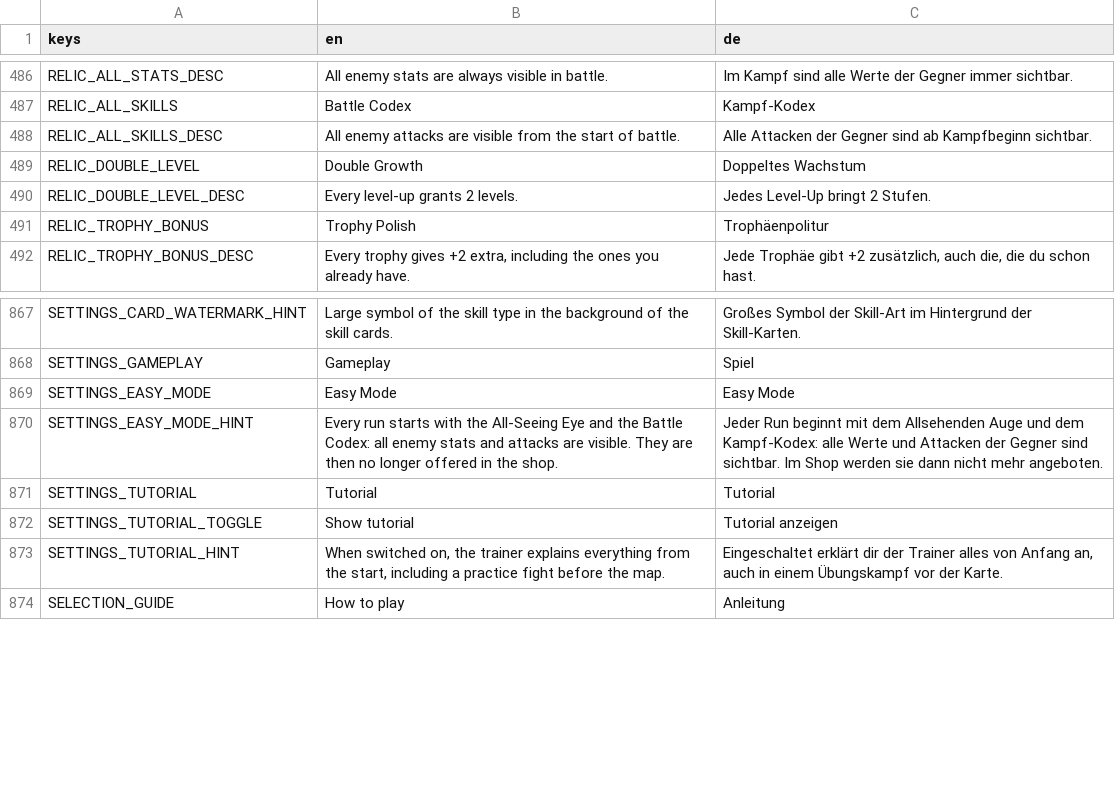
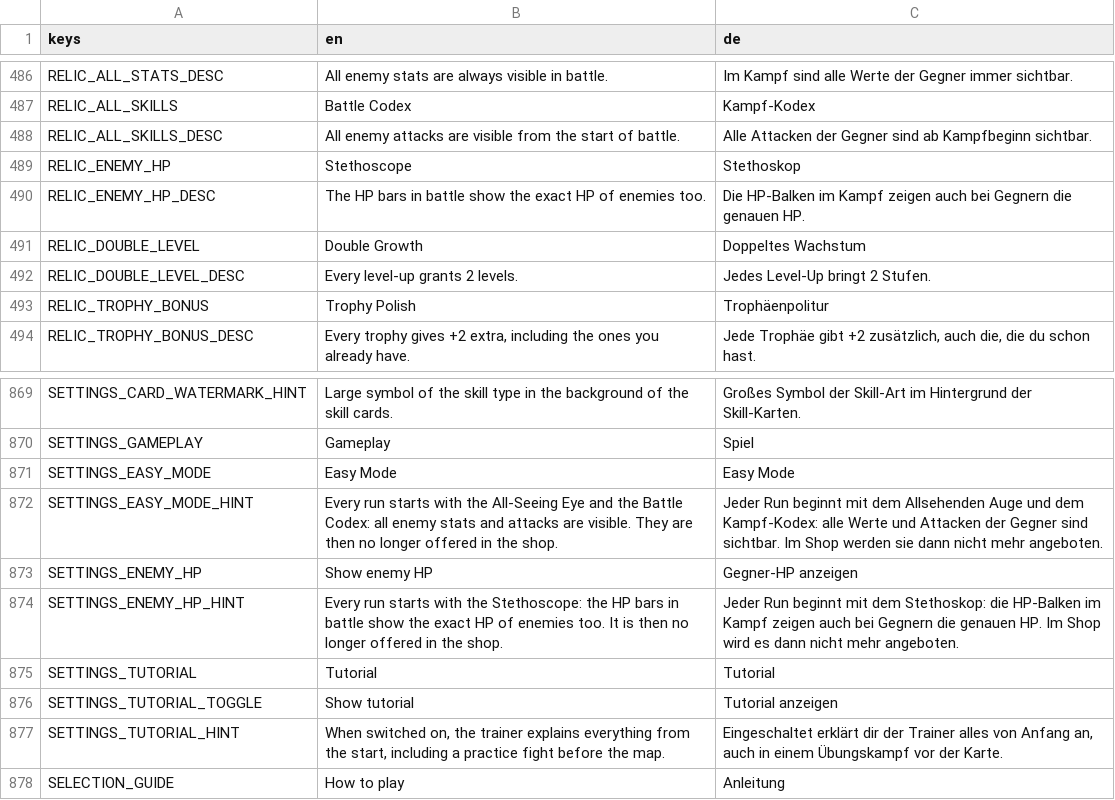
Before and after one commit to GaraGentor/Nord-Falls, a CSV file: localization/translations.csv, drawn as a sheet; only a part is shown, gaps mark what is left out; the diff names each change by its address in the sheet, - before the commit and + after, or states it on an @@ line.

```diff
--- a/localization/translations.csv
+++ b/localization/translations.csv
+row 489: RELIC_ENEMY_HP | Stethoscope | Stethoskop
+row 490: RELIC_ENEMY_HP_DESC | The HP bars in battle show the exact HP of enemies too. | Die HP-Balken im Kampf zeigen auch bei Gegnern die genauen HP.
+row 873: SETTINGS_ENEMY_HP | Show enemy HP | Gegner-HP anzeigen
+row 874: SETTINGS_ENEMY_HP_HINT | Every run starts with the Stethoscope: the HP bars in battle show the exact HP of enemies too. It is then no longer offered in the shop. | Jeder Run beginnt mit dem Stethoskop: die HP-Balken im Kampf zeigen auch bei Gegnern die genauen HP. Im Shop wird es dann nicht mehr angeboten.
```
Also changed, not shown: 17 other files.
